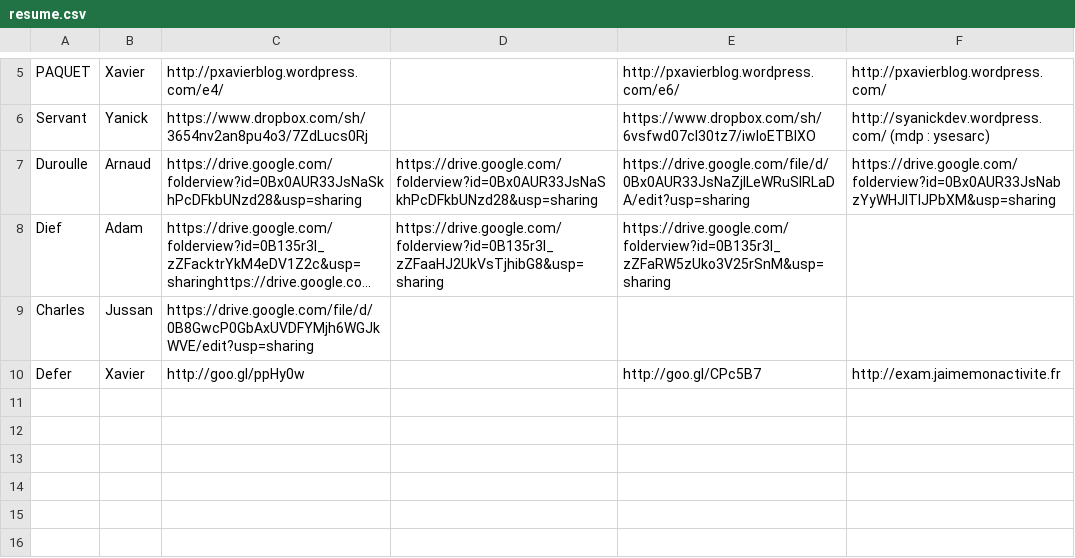
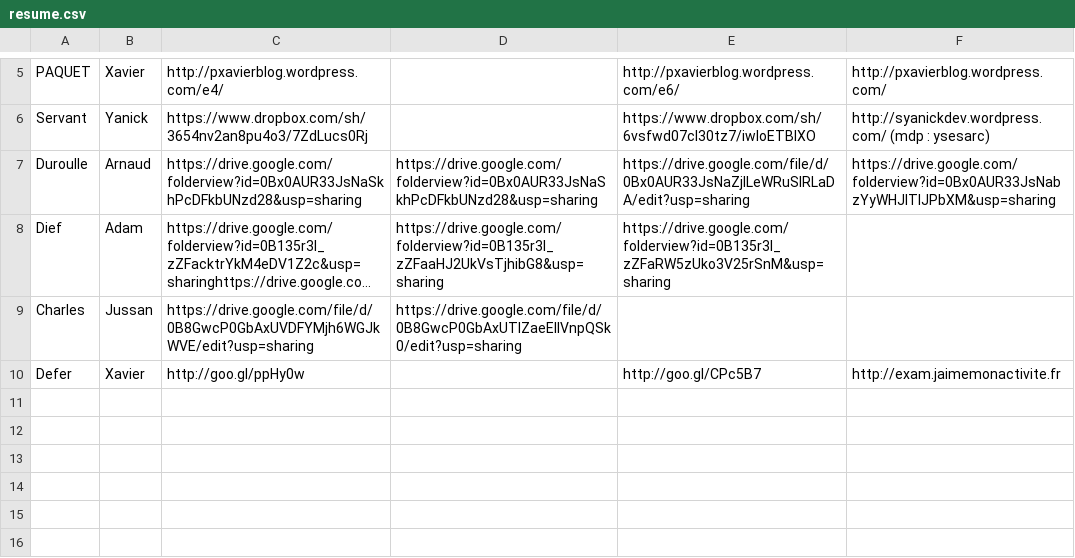
Before and after one commit to BTS-SIO2-2013/EXAM, a CSV file: resume.csv, drawn as a sheet; only a part is shown, gaps mark what is left out; long unchanged cells end in …; the diff names each change by its address in the sheet, - before the commit and + after, or states it on an @@ line.

Commit message:
Update resume.csv

```diff
--- a/resume.csv
+++ b/resume.csv
-D9: (empty)
+D9: https://drive.google.com/file/d/0B8GwcP0GbAxUTlZaeElIVnpQSk0/edit?usp=sharing
```
